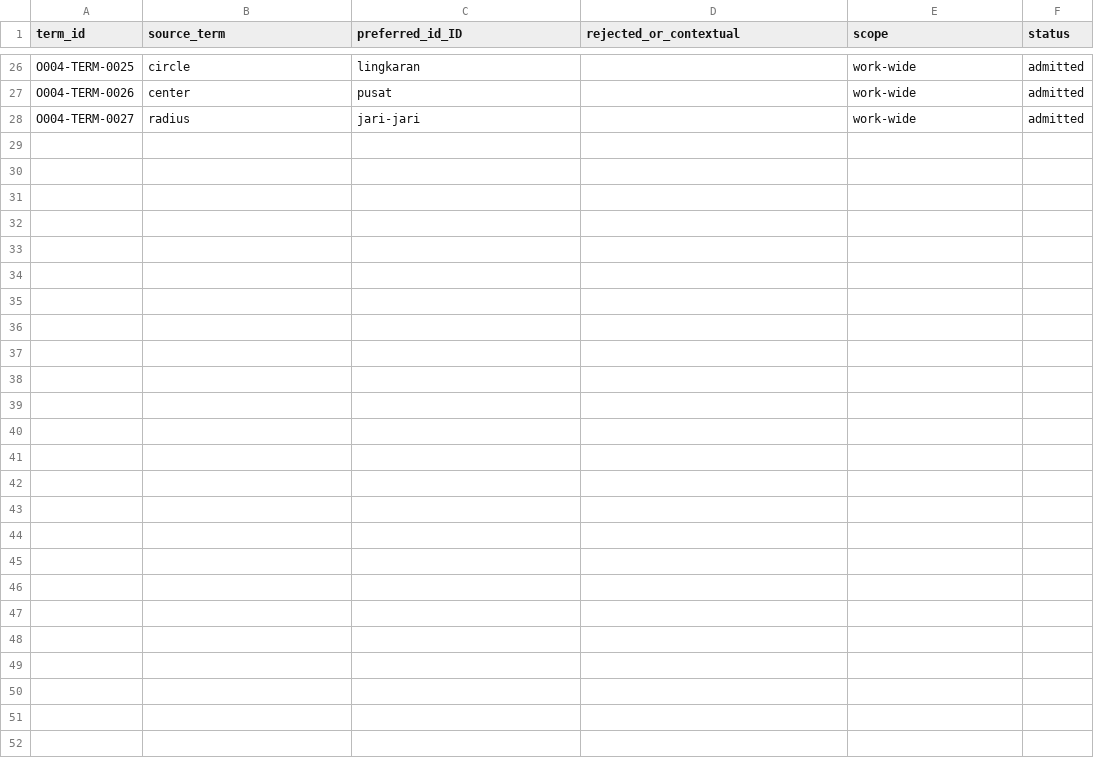
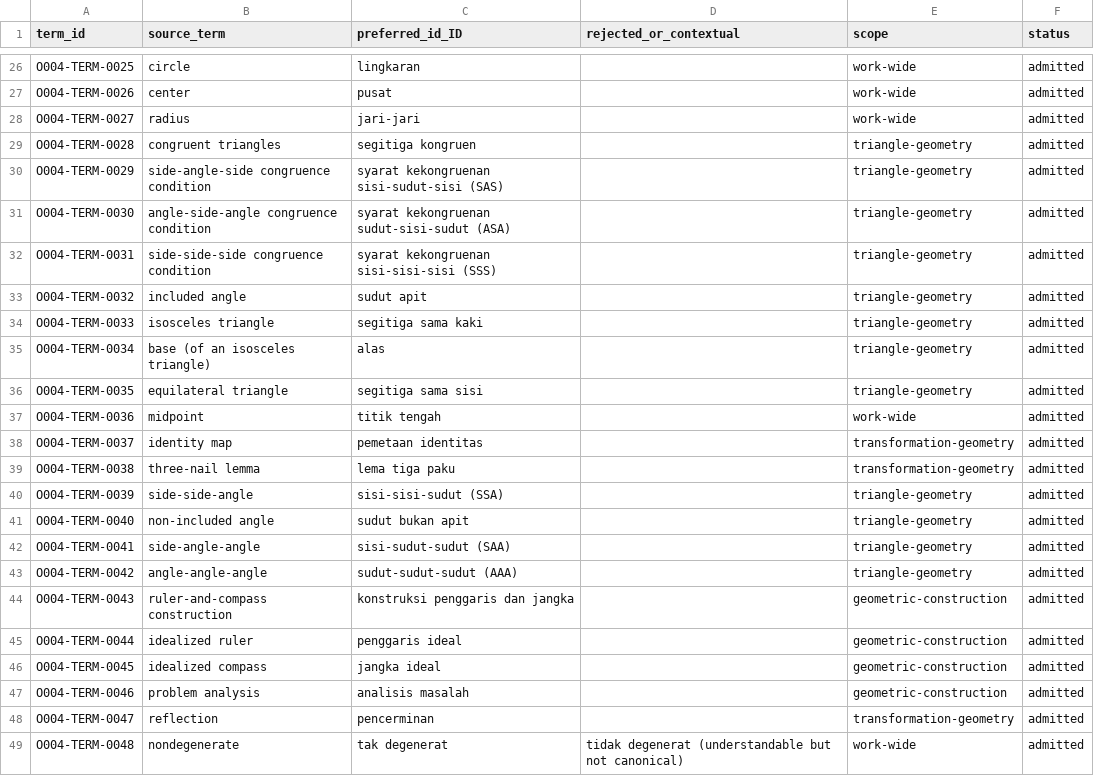
Before and after one commit to KokunoYumeto/bidang-euklides-dan-kerabatnya-id, a CSV file: 00_control/TERMINOLOGY.csv, drawn as a sheet; only a part is shown, gaps mark what is left out.

```diff
--- a/00_control/TERMINOLOGY.csv
+++ b/00_control/TERMINOLOGY.csv
@@ -28 +28,22 @@ O004-TERM-0026,center,pusat,,work-wide,admitted
 O004-TERM-0027,radius,jari-jari,,work-wide,admitted
+O004-TERM-0028,congruent triangles,segitiga kongruen,,triangle-geometry,admitted
+O004-TERM-0029,side-angle-side congruence condition,syarat kekongruenan sisi-sudut-sisi (SAS),,triangle-geometry,admitted
+O004-TERM-0030,angle-side-angle congruence condition,syarat kekongruenan sudut-sisi-sudut (ASA),,triangle-geometry,admitted
+O004-TERM-0031,side-side-side congruence condition,syarat kekongruenan sisi-sisi-sisi (SSS),,triangle-geometry,admitted
+O004-TERM-0032,included angle,sudut apit,,triangle-geometry,admitted
+O004-TERM-0033,isosceles triangle,segitiga sama kaki,,triangle-geometry,admitted
+O004-TERM-0034,base (of an isosceles triangle),alas,,triangle-geometry,admitted
+O004-TERM-0035,equilateral triangle,segitiga sama sisi,,triangle-geometry,admitted
+O004-TERM-0036,midpoint,titik tengah,,work-wide,admitted
+O004-TERM-0037,identity map,pemetaan identitas,,transformation-geometry,admitted
+O004-TERM-0038,three-nail lemma,lema tiga paku,,transformation-geometry,admitted
+O004-TERM-0039,side-side-angle,sisi-sisi-sudut (SSA),,triangle-geometry,admitted
+O004-TERM-0040,non-included angle,sudut bukan apit,,triangle-geometry,admitted
+O004-TERM-0041,side-angle-angle,sisi-sudut-sudut (SAA),,triangle-geometry,admitted
+O004-TERM-0042,angle-angle-angle,sudut-sudut-sudut (AAA),,triangle-geometry,admitted
+O004-TERM-0043,ruler-and-compass construction,konstruksi penggaris dan jangka,,geometric-construction,admitted
+O004-TERM-0044,idealized ruler,penggaris ideal,,geometric-construction,admitted
+O004-TERM-0045,idealized compass,jangka ideal,,geometric-construction,admitted
+O004-TERM-0046,problem analysis,analisis masalah,,geometric-construction,admitted
+O004-TERM-0047,reflection,pencerminan,,transformation-geometry,admitted
+O004-TERM-0048,nondegenerate,tak degenerat,tidak degenerat (understandable but not canonical),work-wide,admitted
```
Also changed, not shown: backend/exercise-hints-v0.csv, backend/figure-descriptions-id-v0.csv, 19 other files.
